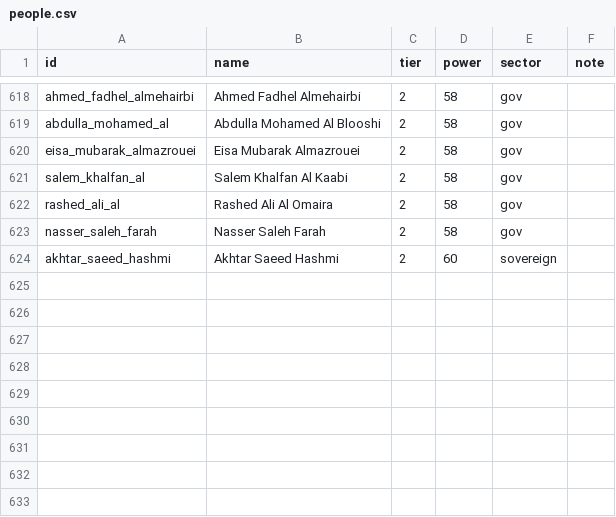
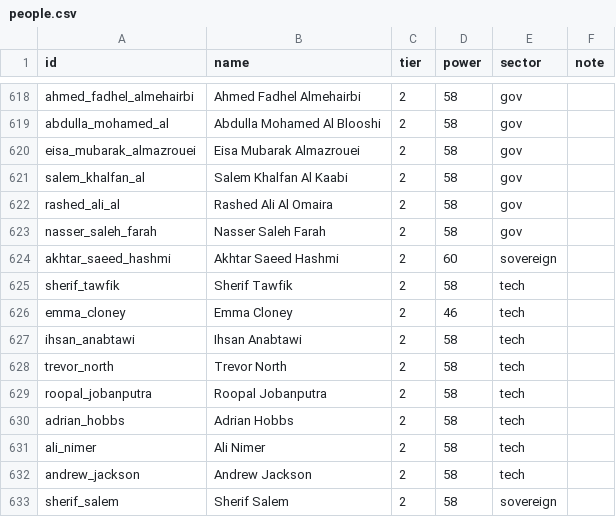
Before and after one commit to qizhangumich/power_network, a CSV file: data/people.csv, drawn as a sheet; only a part is shown, gaps mark what is left out.

```diff
--- a/data/people.csv
+++ b/data/people.csv
@@ -624 +624,10 @@ nasser_saleh_farah,Nasser Saleh Farah,2,58,gov,
 akhtar_saeed_hashmi,Akhtar Saeed Hashmi,2,60,sovereign,
+sherif_tawfik,Sherif Tawfik,2,58,tech,
+emma_cloney,Emma Cloney,2,46,tech,
+ihsan_anabtawi,Ihsan Anabtawi,2,58,tech,
+trevor_north,Trevor North,2,58,tech,
+roopal_jobanputra,Roopal Jobanputra,2,58,tech,
+adrian_hobbs,Adrian Hobbs,2,58,tech,
+ali_nimer,Ali Nimer,2,58,tech,
+andrew_jackson,Andrew Jackson,2,58,tech,
+sherif_salem,Sherif Salem,2,58,sovereign,
```
Also changed, not shown: data/backfill_queue.csv, data/roles.csv, 19 other files.
